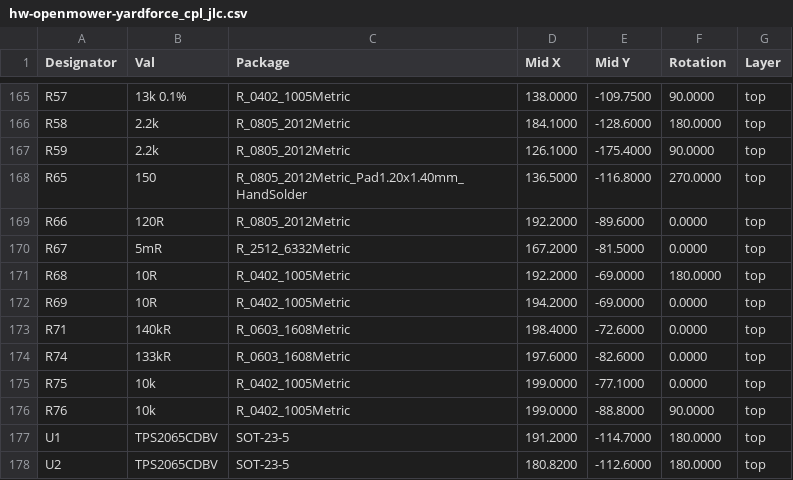
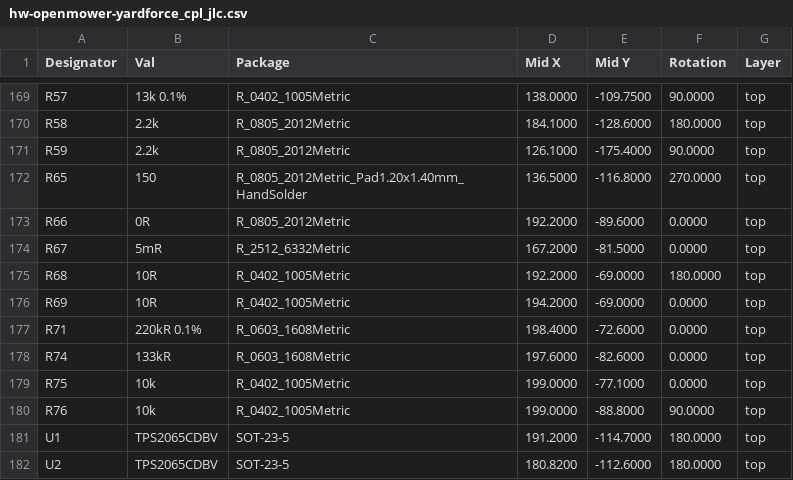
Before and after one commit to xtech/hw-openmower-yardforce, a CSV file: release/hw-openmower-yardforce/hw-openmower-yardforce_cpl_jlc.csv, drawn as a sheet; only a part is shown, gaps mark what is left out; the diff covers the shown part only.

```diff
--- a/release/hw-openmower-yardforce/hw-openmower-yardforce_cpl_jlc.csv
+++ b/release/hw-openmower-yardforce/hw-openmower-yardforce_cpl_jlc.csv
@@ -168,3 +172,3 @@ Designator,Val,Package,Mid X,Mid Y,Rotation,Layer
 "R65","150","R_0805_2012Metric_Pad1.20x1.40mm_HandSolder",136.5000,-116.8000,270.0000,top
-"R66","120R","R_0805_2012Metric",192.2000,-89.6000,0.0000,top
+"R66","0R","R_0805_2012Metric",192.2000,-89.6000,0.0000,top
 "R67","5mR","R_2512_6332Metric",167.2000,-81.5000,0.0000,top
@@ -172,3 +176,3 @@ Designator,Val,Package,Mid X,Mid Y,Rotation,Layer
 "R69","10R","R_0402_1005Metric",194.2000,-69.0000,0.0000,top
-"R71","140kR","R_0603_1608Metric",198.4000,-72.6000,0.0000,top
+"R71","220kR 0.1%","R_0603_1608Metric",198.4000,-72.6000,0.0000,top
 "R74","133kR","R_0603_1608Metric",197.6000,-82.6000,0.0000,top
```
Also changed, not shown: 4 added rows and 6 edited cells elsewhere in this file, release/hw-openmower-yardforce/hw-openmower-yardforce_bom_jlc.csv, 23 other files.
